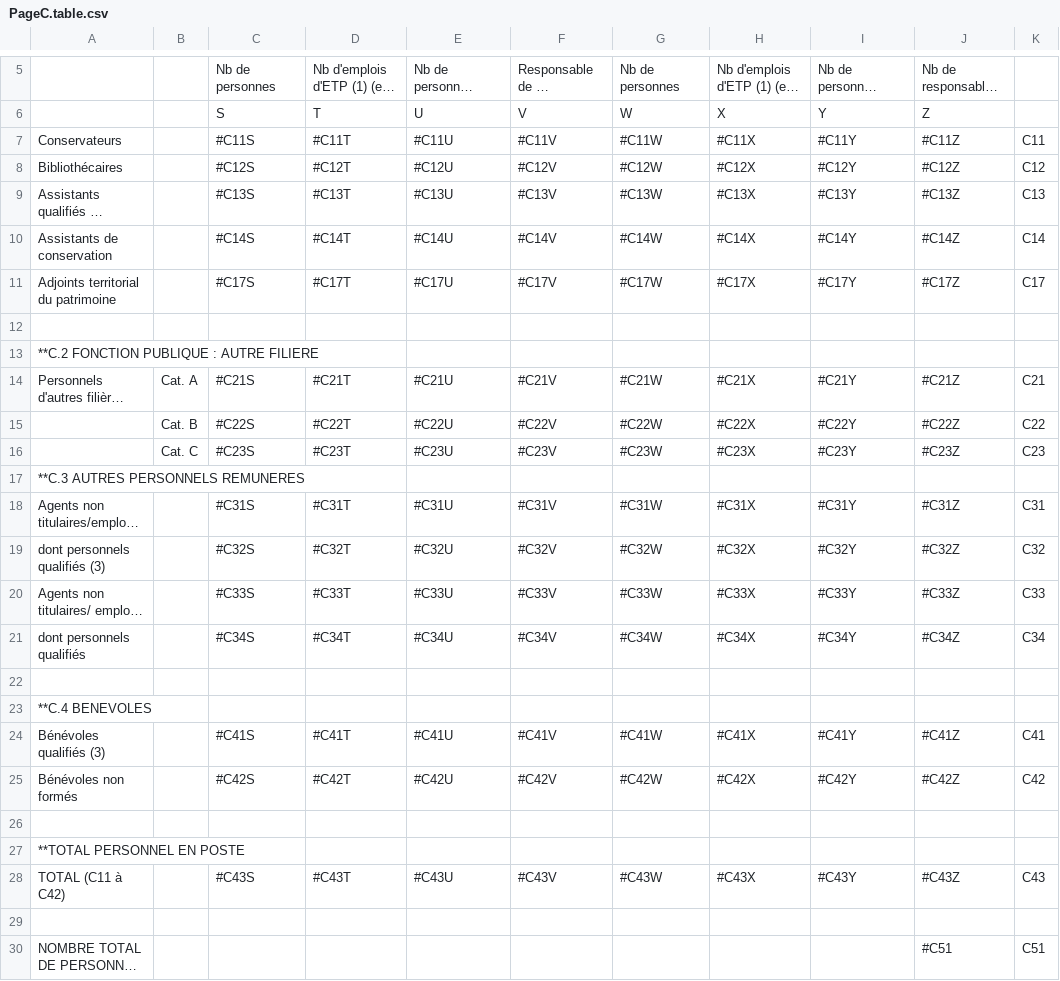
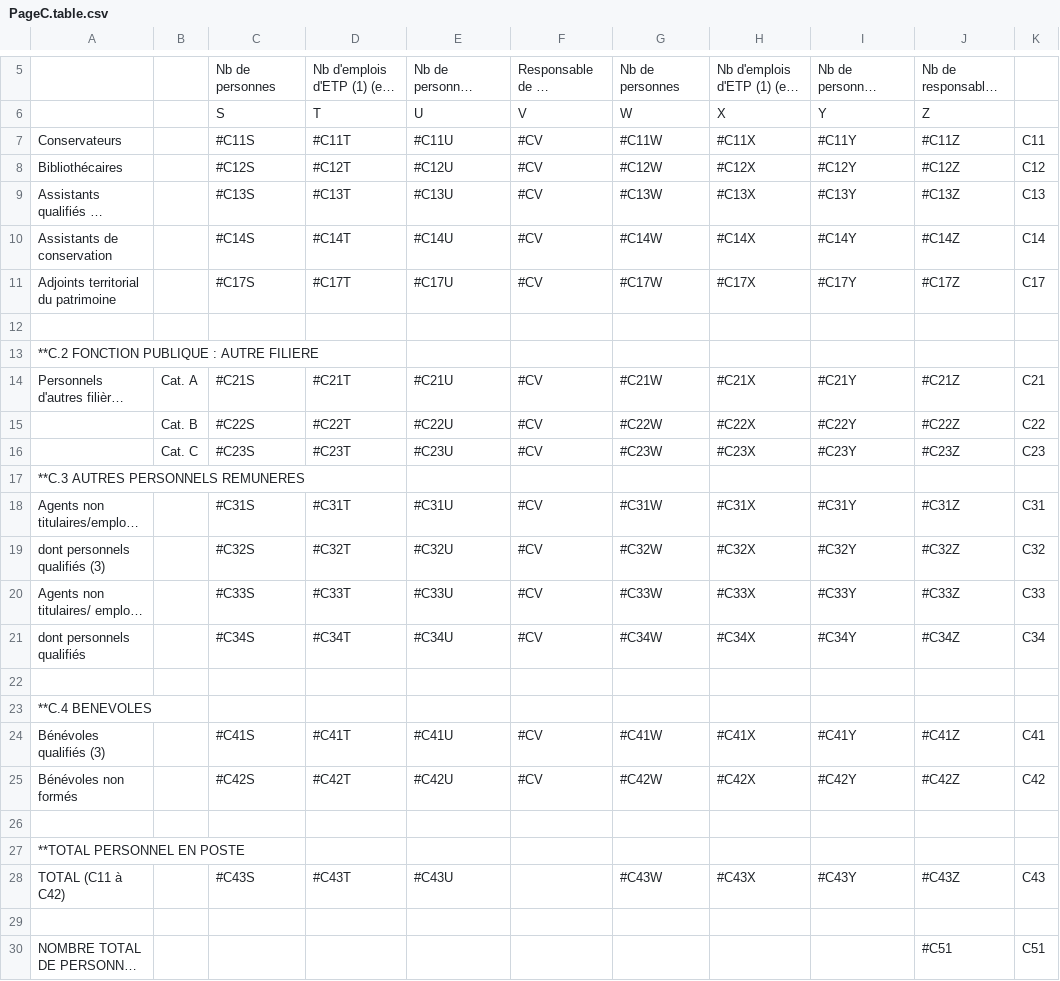
Before and after one commit to bearstech/iscrib, a CSV file: ui/scrib2009/bdp/PageC.table.csv, drawn as a sheet; only a part is shown, gaps mark what is left out; long unchanged cells end in …; the diff names each change by its address in the sheet, - before the commit and + after, or states it on an @@ line.

```diff
--- a/ui/scrib2009/bdp/PageC.table.csv
+++ b/ui/scrib2009/bdp/PageC.table.csv
-F7: #C11V
+F7: #CV
-F8: #C12V
+F8: #CV
-F9: #C13V
+F9: #CV
-F10: #C14V
+F10: #CV
-F11: #C17V
+F11: #CV
-F14: #C21V
+F14: #CV
-F15: #C22V
+F15: #CV
-F16: #C23V
+F16: #CV
-F18: #C31V
+F18: #CV
-F19: #C32V
+F19: #CV
-F20: #C33V
+F20: #CV
-F21: #C34V
+F21: #CV
-F24: #C41V
+F24: #CV
-F25: #C42V
+F25: #CV
-F28: #C43V
+F28: (empty)
```
Also changed, not shown: ui/scrib2009/bdp/PageB.table.csv, ui/scrib2009/bdp/PageD.table.csv, 4 other files.
